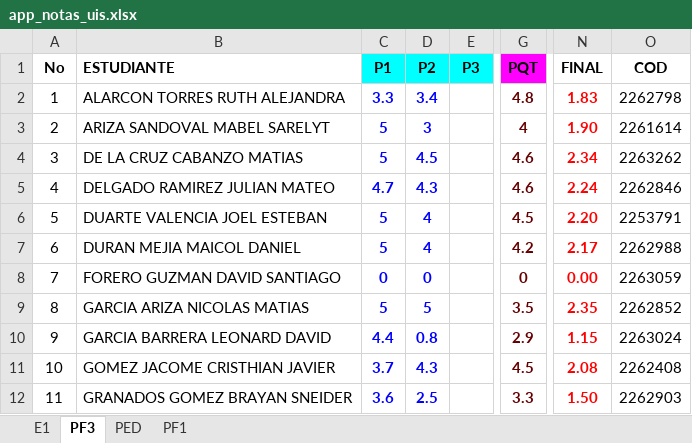
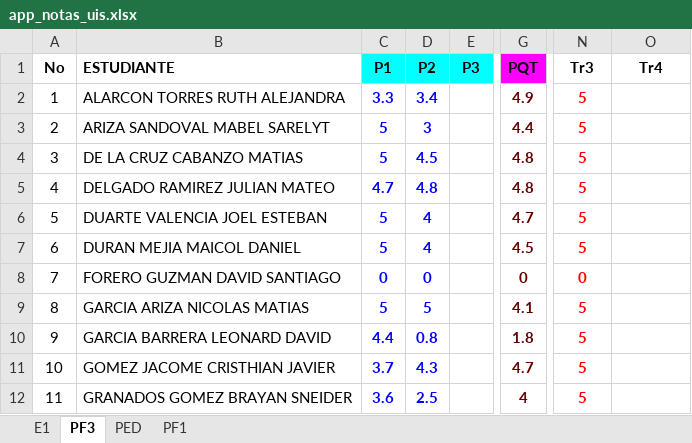
Before and after one commit to ph3niks/notas_uis, an Excel workbook: app_notas_uis.xlsx, sheet PF3, drawn as a sheet; only a part is shown, gaps mark what is left out; values as stored, in another font and other column widths than the file's, no borders; charts and pictures and conditional formats not drawn; the diff covers the shown part only; the diff names each change by its address in the sheet, - before the commit and + after, or states it on an @@ line.

```diff
--- a/app_notas_uis.xlsx (sheet PF3)
+++ b/app_notas_uis.xlsx (sheet PF3)
-N1: FINAL
+N1: Tr3
-O1: COD
+O1: Tr4
-G2 (PQT): 4.8
+G2 (PQT): 4.9
-N2 (Tr3): 1.83
+N2 (Tr3): 5
-O2 (Tr4): 2262798
+O2 (Tr4): (empty)
-G3 (PQT): 4
+G3 (PQT): 4.4
-N3 (Tr3): 1.90
+N3 (Tr3): 5
-O3 (Tr4): 2261614
+O3 (Tr4): (empty)
-G4:G5 (PQT): 4.6
+G4:G5 (PQT): 4.8
-N4 (Tr3): 2.34
+N4 (Tr3): 5
-O4 (Tr4): 2263262
+O4 (Tr4): (empty)
-D5 (P2): 4.3
+D5 (P2): 4.8
-N5 (Tr3): 2.24
+N5 (Tr3): 5
-O5 (Tr4): 2262846
+O5 (Tr4): (empty)
-G6 (PQT): 4.5
+G6 (PQT): 4.7
-N6 (Tr3): 2.20
+N6 (Tr3): 5
-O6 (Tr4): 2253791
+O6 (Tr4): (empty)
-G7 (PQT): 4.2
+G7 (PQT): 4.5
-N7 (Tr3): 2.17
+N7 (Tr3): 5
-O7 (Tr4): 2262988
+O7 (Tr4): (empty)
-N8 (Tr3): 0.00
+N8 (Tr3): 0
-O8 (Tr4): 2263059
+O8 (Tr4): (empty)
-G9 (PQT): 3.5
+G9 (PQT): 4.1
-N9 (Tr3): 2.35
+N9 (Tr3): 5
-O9 (Tr4): 2262852
+O9 (Tr4): (empty)
-G10 (PQT): 2.9
+G10 (PQT): 1.8
-N10 (Tr3): 1.15
+N10 (Tr3): 5
-O10 (Tr4): 2263024
+O10 (Tr4): (empty)
-G11 (PQT): 4.5
+G11 (PQT): 4.7
-N11 (Tr3): 2.08
+N11 (Tr3): 5
-O11 (Tr4): 2262408
+O11 (Tr4): (empty)
-G12 (PQT): 3.3
+G12 (PQT): 4
-N12 (Tr3): 1.50
+N12 (Tr3): 5
-O12 (Tr4): 2262903
+O12 (Tr4): (empty)
```
Also changed, not shown: 51 edited cells elsewhere in this sheet, sheet PED, sheet PF1, sheet E1.
